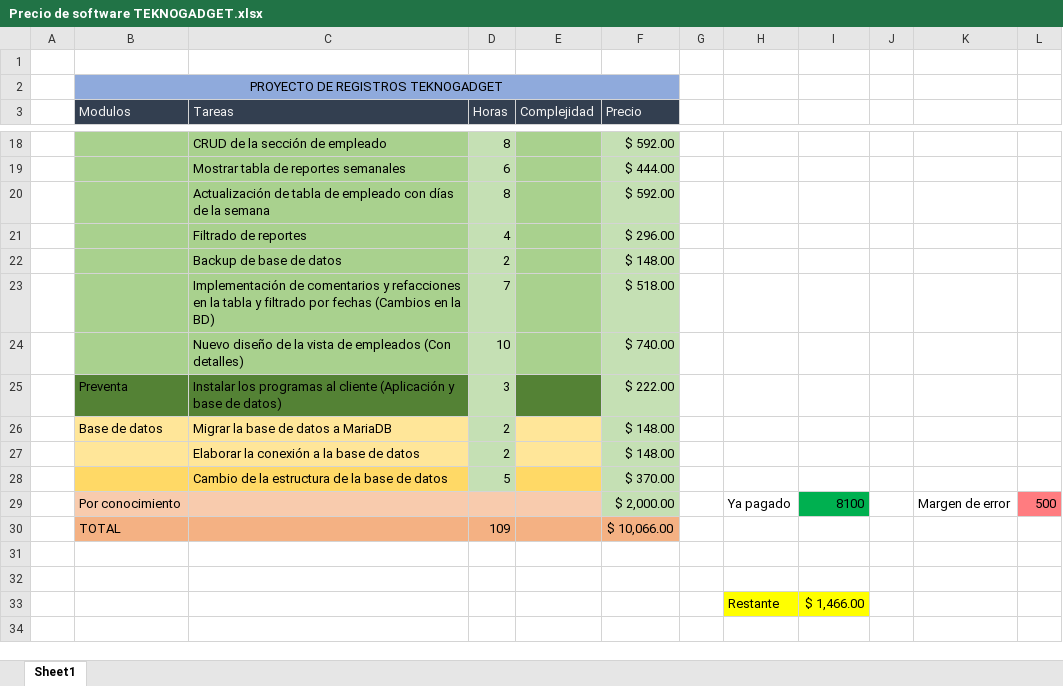
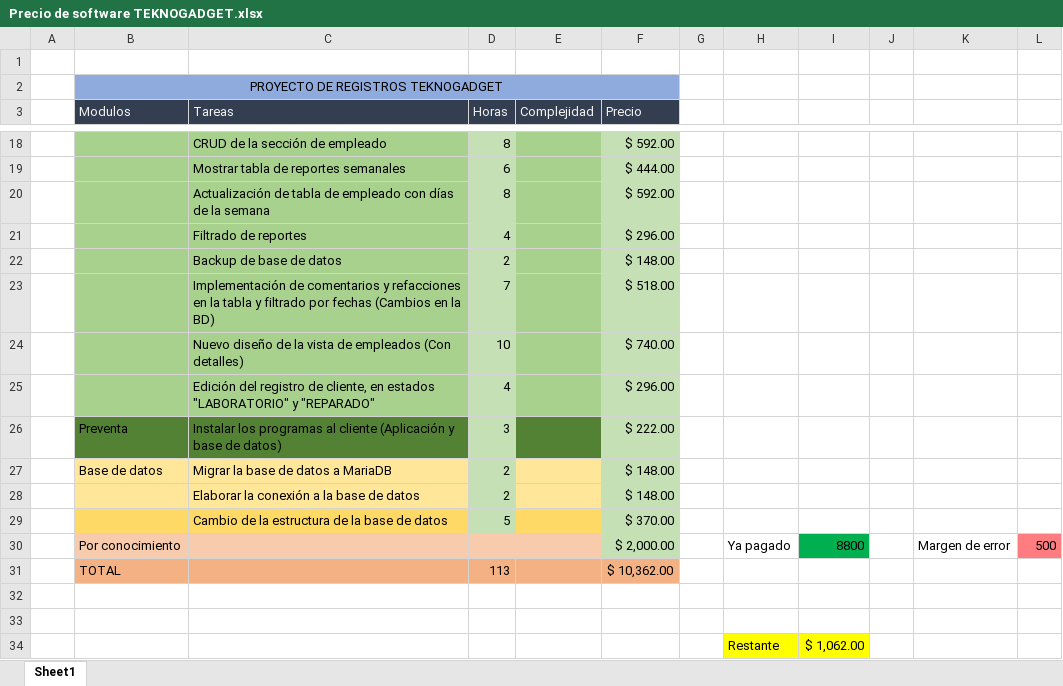
Before and after one commit to UzielTzab/TecknoGadged, an Excel workbook: Output/Precio de software TEKNOGADGET.xlsx, sheet Sheet1, drawn as a sheet; only a part is shown, gaps mark what is left out; values as stored, in another font and other column widths than the file's, no borders; removed rows and columns are numbered as before the commit, all else as after; the diff names each change by its address in the sheet, - before the commit and + after, or states it on an @@ line.

```diff
--- a/Output/Precio de software TEKNOGADGET.xlsx (sheet Sheet1)
+++ b/Output/Precio de software TEKNOGADGET.xlsx (sheet Sheet1)
+row 25:  |  | Edición del registro de cliente, en estados "LABORATORIO" y "REPARADO" | 4 |  | $ 296.00
-I30: 8100
+I30: 8800
-row 30:  | TOTAL |  | 109 |  | $ 10,066.00
+row 31:  | TOTAL |  | 113 |  | $ 10,362.00
-I34: $ 1,466.00
+I34: $ 1,062.00
```
Also changed, not shown: formulas that keep their value, 8 other files.
